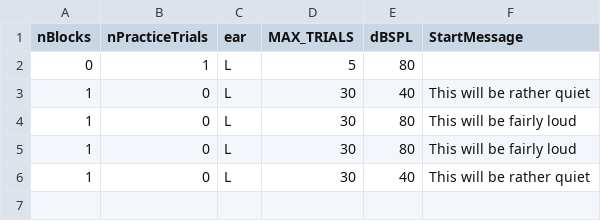
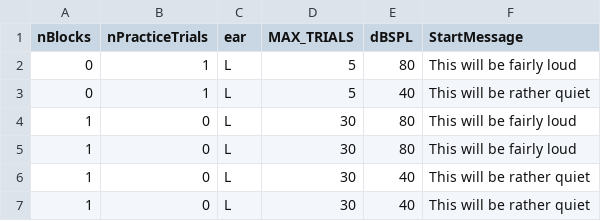
Before and after one commit to timschoof/noisySAM, a CSV file: Seq Lists/M01.csv, drawn as a sheet; the diff names each change by its address in the sheet, - before the commit and + after, or states it on an @@ line.

```diff
--- a/Seq Lists/M01.csv
+++ b/Seq Lists/M01.csv
-F2 (StartMessage): (empty)
+F2 (StartMessage): This will be fairly loud
-A3 (nBlocks): 1
+A3 (nBlocks): 0
-B3 (nPracticeTrials): 0
+B3 (nPracticeTrials): 1
-D3 (MAX_TRIALS): 30
+D3 (MAX_TRIALS): 5
+row 6: 1 | 0 | L | 30 | 40 | This will be rather quiet
```
Also changed, not shown: Seq Lists/M02.csv, Seq Lists/M03.csv, 50 other files.
